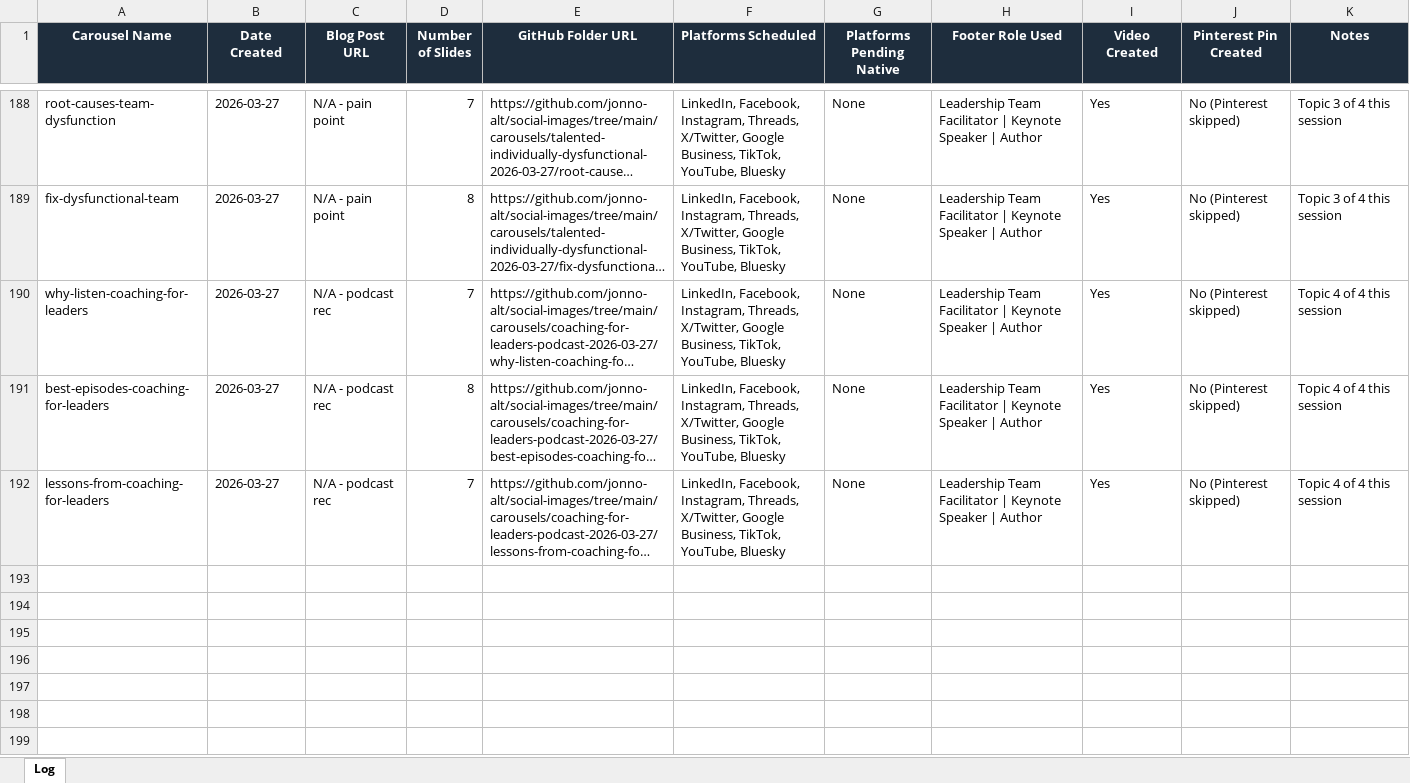
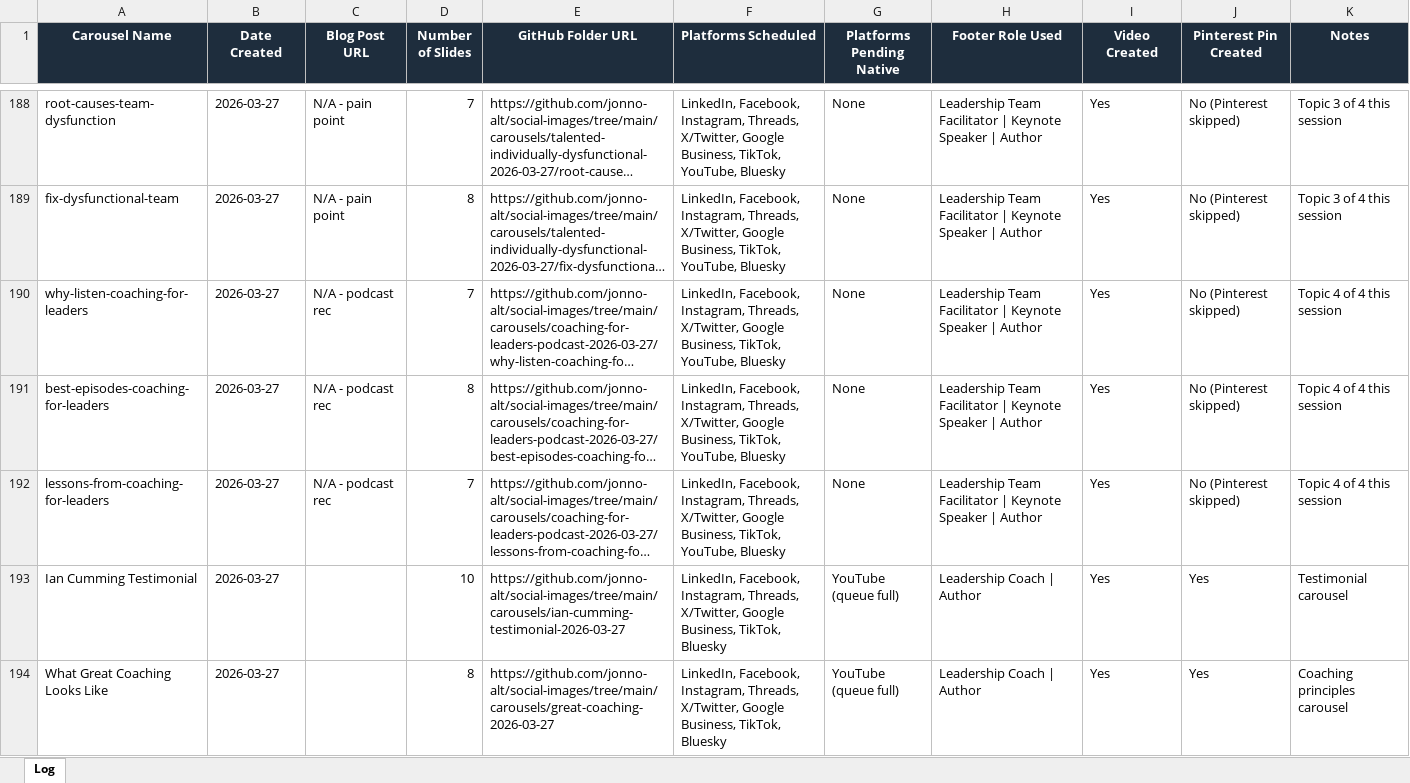
Before and after one commit to jonno-alt/social-images, an Excel workbook: data/carousel-workflow/carousel-log.xlsx, sheet Log, drawn as a sheet; only a part is shown, gaps mark what is left out; long unchanged cells end in …; values as stored, in another font and other column widths than the file's, no borders; the diff names each change by its address in the sheet, - before the commit and + after, or states it on an @@ line.

Commit message:
Update carousel-log.xlsx - Topic 1 Ian Cumming testimonial

```diff
--- a/data/carousel-workflow/carousel-log.xlsx (sheet Log)
+++ b/data/carousel-workflow/carousel-log.xlsx (sheet Log)
+row 193: Ian Cumming Testimonial | 2026-03-27 |  | 10 | https://github.com/jonno-alt/social-images/tree/main/carousels/ian-cumming-testimonial-2026-03-27 | LinkedIn, Facebook, Instagram, Threads, X/Twitter, Google Business, TikTok, Bluesky | YouTube (queue full) | Leadership Coach | Author | Yes | Yes | Testimonial carousel
+row 194: What Great Coaching Looks Like | 2026-03-27 |  | 8 | https://github.com/jonno-alt/social-images/tree/main/carousels/great-coaching-2026-03-27 | LinkedIn, Facebook, Instagram, Threads, X/Twitter, Google Business, TikTok, Bluesky | YouTube (queue full) | Leadership Coach | Author | Yes | Yes | Coaching principles carousel
```
